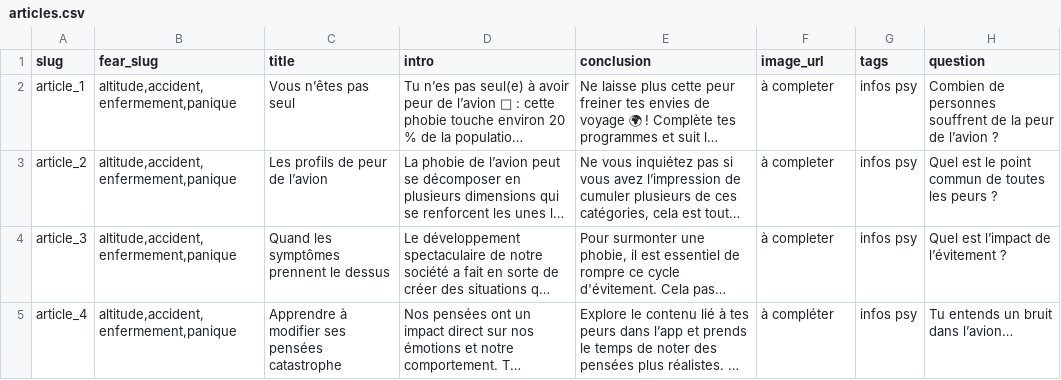
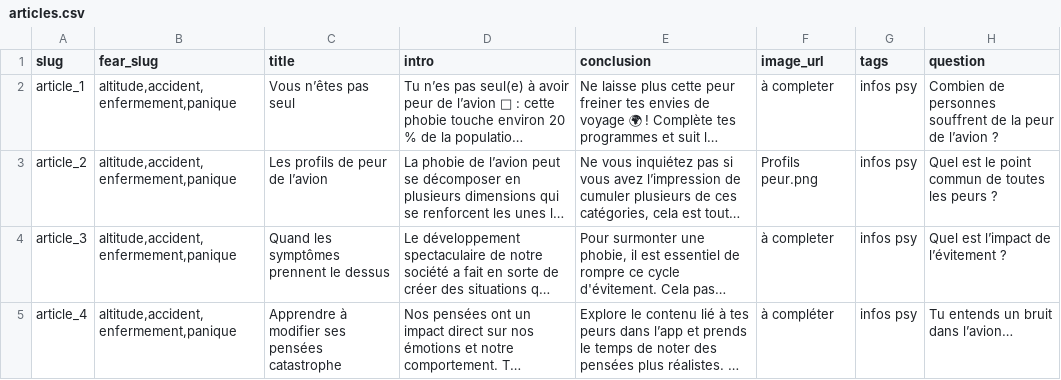
Before and after one commit to velina-n/fly-calm, a CSV file: db/articles.csv, drawn as a sheet; only a part is shown; long unchanged cells end in …; the diff covers the shown part only; the diff names each change by its address in the sheet, - before the commit and + after, or states it on an @@ line.

```diff
--- a/db/articles.csv
+++ b/db/articles.csv
-F3 (image_url): à completer
+F3 (image_url): Profils peur.png
```
Also changed, not shown: 2 added rows and 5 edited cells elsewhere in this file, db/answers.csv, 13 other files.
